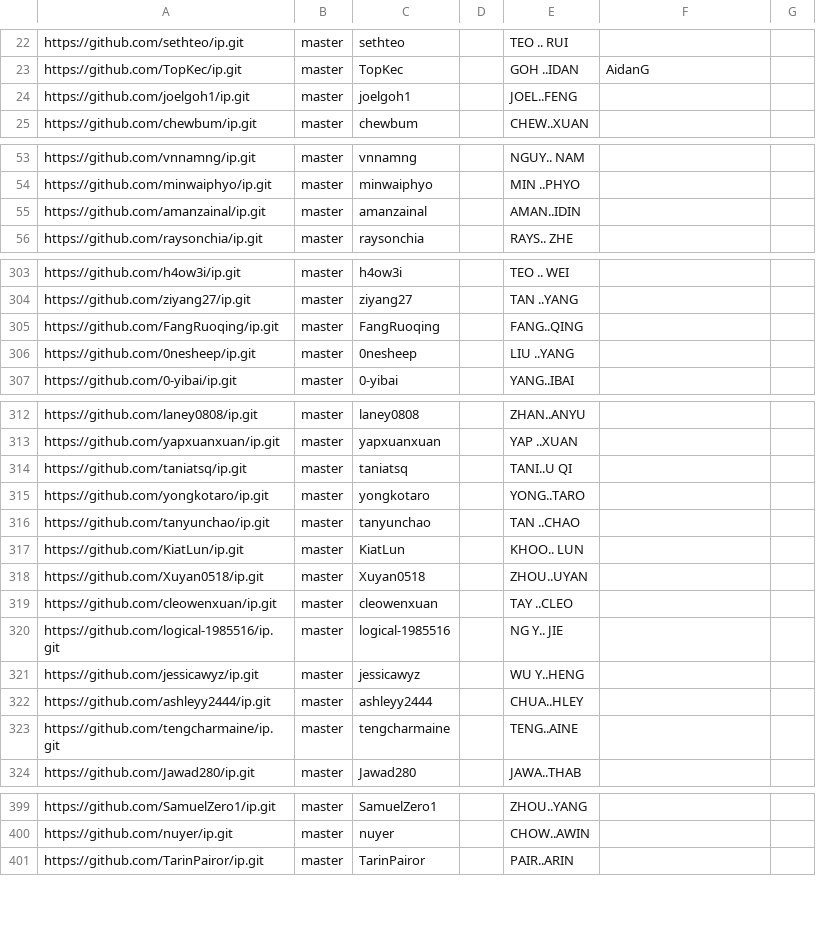
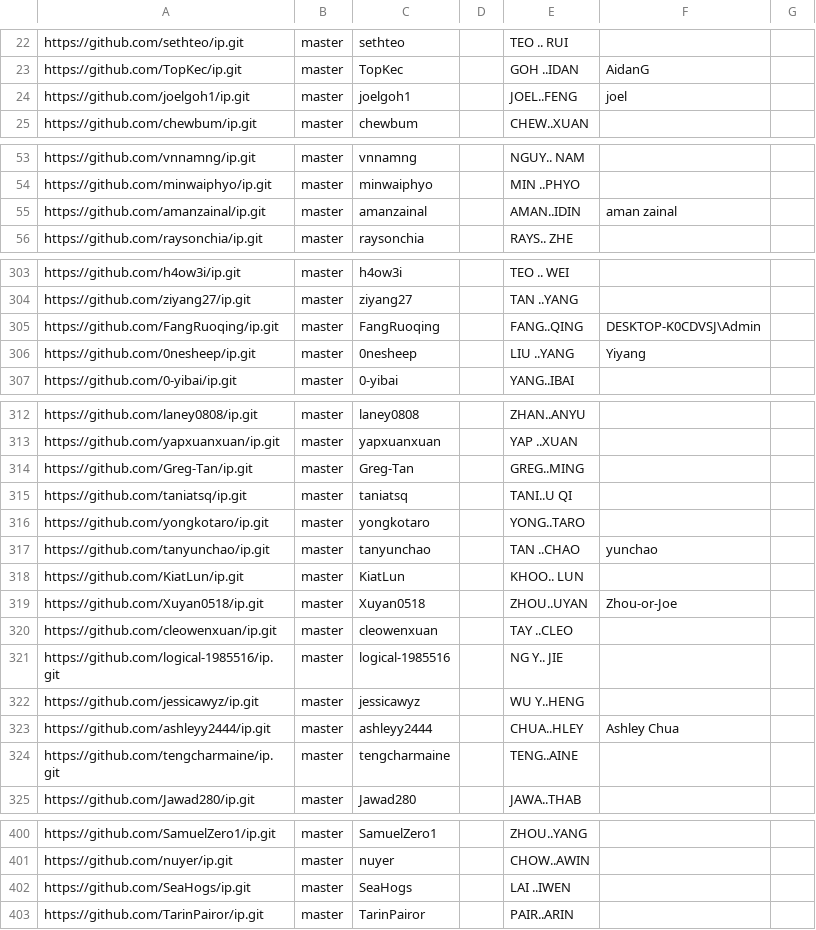
Before and after one commit to nus-cs2103-AY2324S2/ip-dashboard, a CSV file: configs/author-config.csv, drawn as a sheet; only a part is shown, gaps mark what is left out; the diff covers the shown part only.

```diff
--- a/configs/author-config.csv
+++ b/configs/author-config.csv
@@ -23,3 +23,3 @@ https://github.com/sethteo/ip.git,master,sethteo,,TEO .. RUI,,
 https://github.com/TopKec/ip.git,master,TopKec,,GOH ..IDAN,AidanG,
-https://github.com/joelgoh1/ip.git,master,joelgoh1,,JOEL..FENG,,
+https://github.com/joelgoh1/ip.git,master,joelgoh1,,JOEL..FENG,joel,
 https://github.com/chewbum/ip.git,master,chewbum,,CHEW..XUAN,,
@@ -54,3 +54,3 @@ https://github.com/vnnamng/ip.git,master,vnnamng,,NGUY.. NAM,,
 https://github.com/minwaiphyo/ip.git,master,minwaiphyo,,MIN ..PHYO,,
-https://github.com/amanzainal/ip.git,master,amanzainal,,AMAN..IDIN,,
+https://github.com/amanzainal/ip.git,master,amanzainal,,AMAN..IDIN,aman zainal,
 https://github.com/raysonchia/ip.git,master,raysonchia,,RAYS.. ZHE,,
@@ -304,4 +304,4 @@ https://github.com/h4ow3i/ip.git,master,h4ow3i,,TEO .. WEI,,
 https://github.com/ziyang27/ip.git,master,ziyang27,,TAN ..YANG,,
-https://github.com/FangRuoqing/ip.git,master,FangRuoqing,,FANG..QING,,
-https://github.com/0nesheep/ip.git,master,0nesheep,,LIU ..YANG,,
+https://github.com/FangRuoqing/ip.git,master,FangRuoqing,,FANG..QING,DESKTOP-K0CDVSJ\Admin,
+https://github.com/0nesheep/ip.git,master,0nesheep,,LIU ..YANG,Yiyang,
 https://github.com/0-yibai/ip.git,master,0-yibai,,YANG..IBAI,,
@@ -313,7 +313,8 @@ https://github.com/laney0808/ip.git,master,laney0808,,ZHAN..ANYU,,
 https://github.com/yapxuanxuan/ip.git,master,yapxuanxuan,,YAP ..XUAN,,
+https://github.com/Greg-Tan/ip.git,master,Greg-Tan,,GREG..MING,,
 https://github.com/taniatsq/ip.git,master,taniatsq,,TANI..U QI,,
 https://github.com/yongkotaro/ip.git,master,yongkotaro,,YONG..TARO,,
-https://github.com/tanyunchao/ip.git,master,tanyunchao,,TAN ..CHAO,,
+https://github.com/tanyunchao/ip.git,master,tanyunchao,,TAN ..CHAO,yunchao,
 https://github.com/KiatLun/ip.git,master,KiatLun,,KHOO.. LUN,,
-https://github.com/Xuyan0518/ip.git,master,Xuyan0518,,ZHOU..UYAN,,
+https://github.com/Xuyan0518/ip.git,master,Xuyan0518,,ZHOU..UYAN,Zhou-or-Joe,
 https://github.com/cleowenxuan/ip.git,master,cleowenxuan,,TAY ..CLEO,,
@@ -321,3 +322,3 @@ https://github.com/logical-1985516/ip.git,master,logical-1985516,,NG Y.. JIE,,
 https://github.com/jessicawyz/ip.git,master,jessicawyz,,WU Y..HENG,,
-https://github.com/ashleyy2444/ip.git,master,ashleyy2444,,CHUA..HLEY,,
+https://github.com/ashleyy2444/ip.git,master,ashleyy2444,,CHUA..HLEY,Ashley Chua,
 https://github.com/tengcharmaine/ip.git,master,tengcharmaine,,TENG..AINE,,
@@ -400,2 +401,3 @@ https://github.com/SamuelZero1/ip.git,master,SamuelZero1,,ZHOU..YANG,,
 https://github.com/nuyer/ip.git,master,nuyer,,CHOW..AWIN,,
+https://github.com/SeaHogs/ip.git,master,SeaHogs,,LAI ..IWEN,,
 https://github.com/TarinPairor/ip.git,master,TarinPairor,,PAIR..ARIN,,
```
Also changed, not shown: 11 edited cells elsewhere in this file, configs/repo-config.csv.
